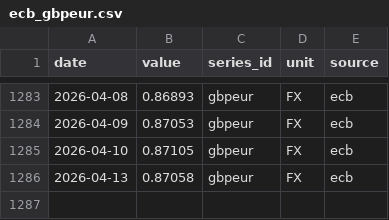
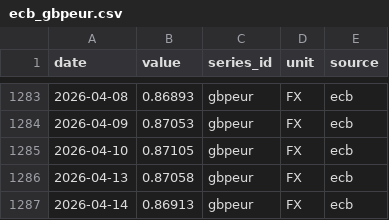
Before and after one commit to nicodelclaux-tech/energy-markets-dashboard, a CSV file: data/raw/ecb_gbpeur.csv, drawn as a sheet; only a part is shown, gaps mark what is left out.

```diff
--- a/data/raw/ecb_gbpeur.csv
+++ b/data/raw/ecb_gbpeur.csv
@@ -1286 +1286,2 @@ date,value,series_id,unit,source
 2026-04-13,0.87058,gbpeur,FX,ecb
+2026-04-14,0.86913,gbpeur,FX,ecb
```
Also changed, not shown: data/raw/ecb_eurusd.csv, data/raw/entsoe_DE.csv, 13 other files.
